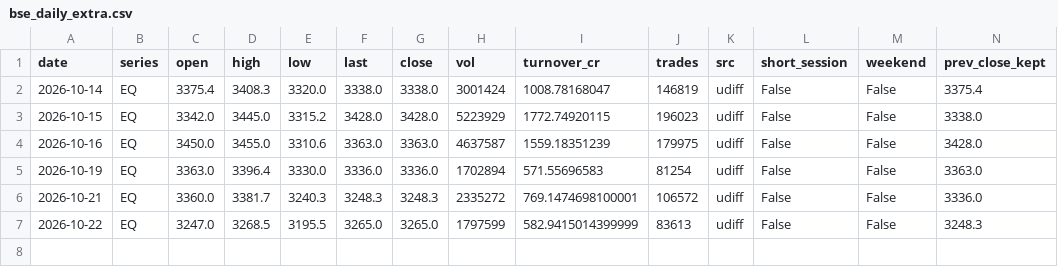
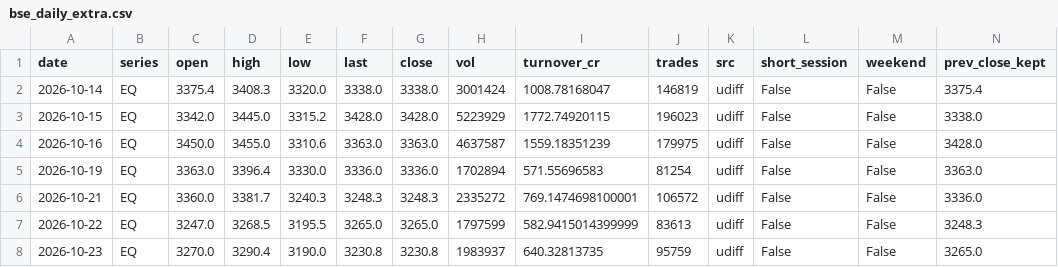
Before and after one commit to shauryaa1808g-max/pred_18, a CSV file: data/processed/bse_daily_extra.csv, drawn as a sheet; only a part is shown; rows hold the shown columns only; the diff names each change by its address in the sheet, - before the commit and + after, or states it on an @@ line.

```diff
--- a/data/processed/bse_daily_extra.csv
+++ b/data/processed/bse_daily_extra.csv
+row 8: 2026-10-23 | EQ | 3270.0 | 3290.4 | 3190.0 | 3230.8 | 3230.8 | 1983937 | 640.32813735 | 95759 | udiff | False | False | 3265.0
```
Also changed, not shown: data/processed/intraday_extra_15m.csv, results/peer_forward/dataset.csv, 12 other files.
